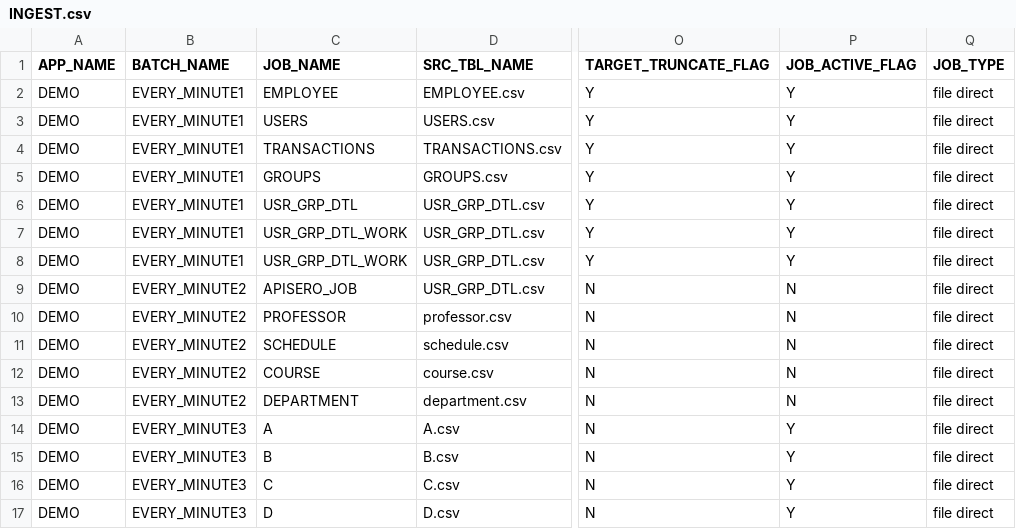
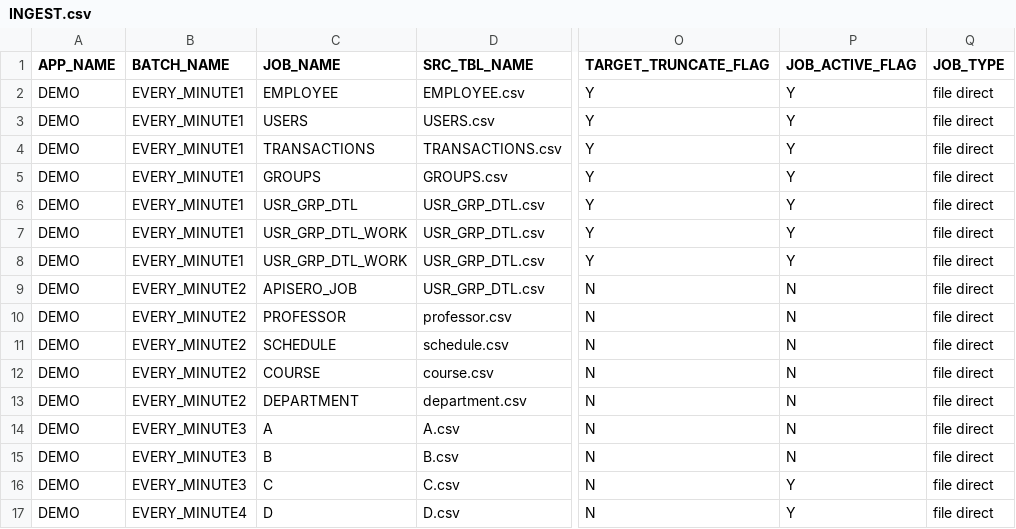
Before and after one commit to teronaut/ETL-Ingestion-Framework, a CSV file: control/INGEST.csv, drawn as a sheet; only a part is shown, gaps mark what is left out; the diff names each change by its address in the sheet, - before the commit and + after, or states it on an @@ line.

```diff
--- a/control/INGEST.csv
+++ b/control/INGEST.csv
-P14:P15 (JOB_ACTIVE_FLAG): Y
+P14:P15 (JOB_ACTIVE_FLAG): N
-B17 (BATCH_NAME): EVERY_MINUTE3
+B17 (BATCH_NAME): EVERY_MINUTE4
```
Also changed, not shown: 4 other files.
